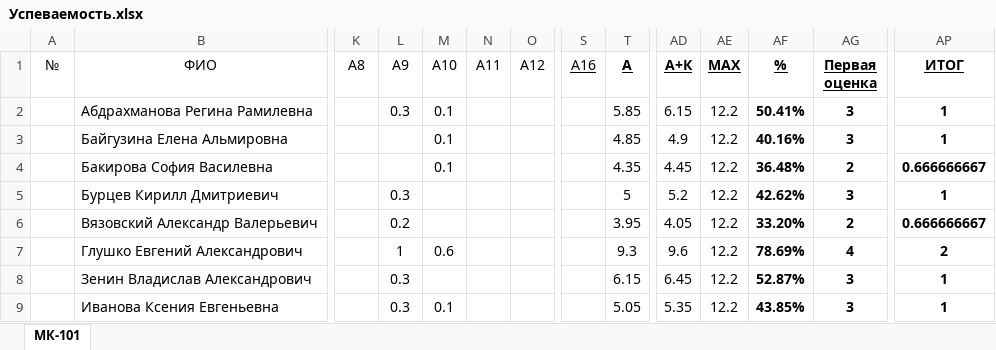
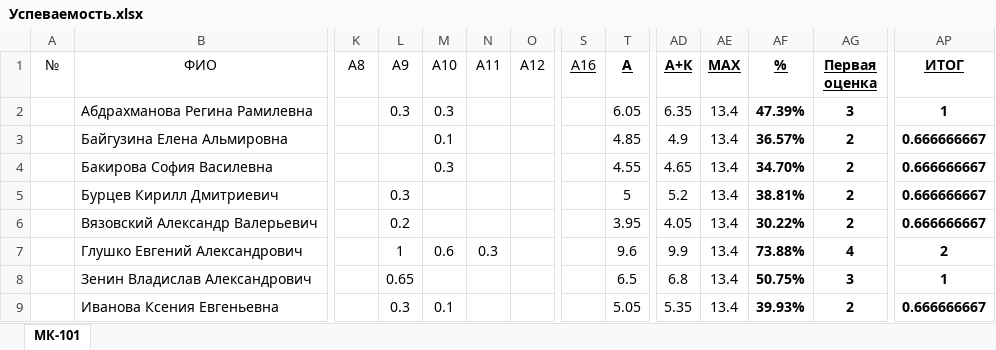
Before and after one commit to DorofeevKonstantin/1, an Excel workbook: Успеваемость.xlsx, sheet МК-101, drawn as a sheet; only a part is shown, gaps mark what is left out; values as stored, in another font and other column widths than the file's, no borders; the diff covers the shown part only; the diff names each change by its address in the sheet, - before the commit and + after, or states it on an @@ line.

Commit message:
Update achievement.

```diff
--- a/Успеваемость.xlsx (sheet МК-101)
+++ b/Успеваемость.xlsx (sheet МК-101)
-M2 (A10): 0.1
+M2 (A10): 0.3
-T2 (А): 5.85
+T2 (А): 6.05
-AD2 (А+К): 6.15
+AD2 (А+К): 6.35
-AE2:AE9 (MAX): 12.2
+AE2:AE9 (MAX): 13.4
-AF2 (%): 50.41%
+AF2 (%): 47.39%
-AF3 (%): 40.16%
+AF3 (%): 36.57%
-AG3 (Первая оценка): 3
+AG3 (Первая оценка): 2
-AP3 (ИТОГ): 1
+AP3 (ИТОГ): 0.666666667
-M4 (A10): 0.1
+M4 (A10): 0.3
-T4 (А): 4.35
+T4 (А): 4.55
-AD4 (А+К): 4.45
+AD4 (А+К): 4.65
-AF4 (%): 36.48%
+AF4 (%): 34.70%
-AF5 (%): 42.62%
+AF5 (%): 38.81%
-AG5 (Первая оценка): 3
+AG5 (Первая оценка): 2
-AP5 (ИТОГ): 1
+AP5 (ИТОГ): 0.666666667
-AF6 (%): 33.20%
+AF6 (%): 30.22%
-N7 (A11): (empty)
+N7 (A11): 0.3
-T7 (А): 9.3
+T7 (А): 9.6
-AD7 (А+К): 9.6
+AD7 (А+К): 9.9
-AF7 (%): 78.69%
+AF7 (%): 73.88%
-L8 (A9): 0.3
+L8 (A9): 0.65
-T8 (А): 6.15
+T8 (А): 6.5
-AD8 (А+К): 6.45
+AD8 (А+К): 6.8
-AF8 (%): 52.87%
+AF8 (%): 50.75%
-AF9 (%): 43.85%
+AF9 (%): 39.93%
-AG9 (Первая оценка): 3
+AG9 (Первая оценка): 2
-AP9 (ИТОГ): 1
+AP9 (ИТОГ): 0.666666667
```
Also changed, not shown: 134 edited cells elsewhere in this sheet.
